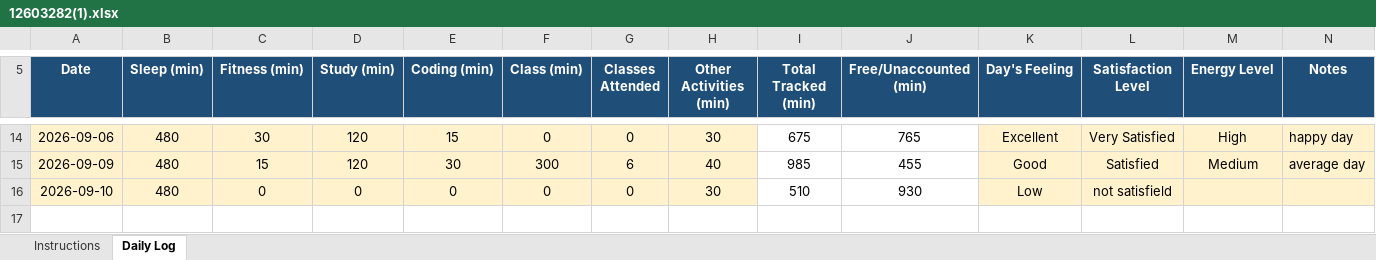
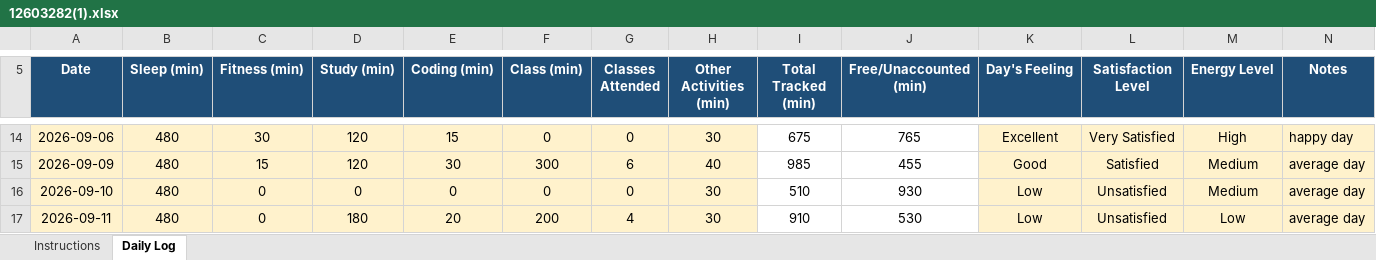
Before and after one commit to bagriapoonam8-hash/776, an Excel workbook: 12603282(1).xlsx, sheet Daily Log, drawn as a sheet; only a part is shown, gaps mark what is left out; values as stored, in another font and other column widths than the file's, no borders; conditional formats not drawn; the diff names each change by its address in the sheet, - before the commit and + after, or states it on an @@ line.

```diff
--- a/12603282(1).xlsx (sheet Daily Log)
+++ b/12603282(1).xlsx (sheet Daily Log)
-L16 (Satisfaction Level): not satisfield
+L16 (Satisfaction Level): Unsatisfied
-M16 (Energy Level): (empty)
+M16 (Energy Level): Medium
-N16 (Notes): (empty)
+N16 (Notes): average day
+row 17: 2026-09-11 | 480 | 0 | 180 | 20 | 200 | 4 | 30 | 910 | 530 | Low | Unsatisfied | Low | average day
```
Also changed, not shown: 1 other file.
